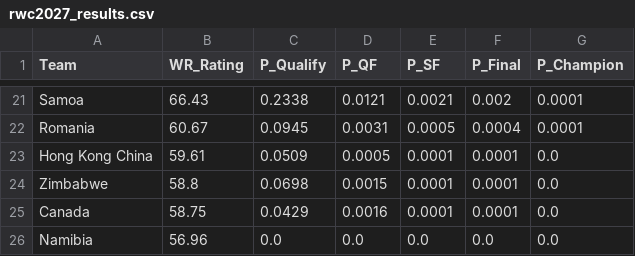
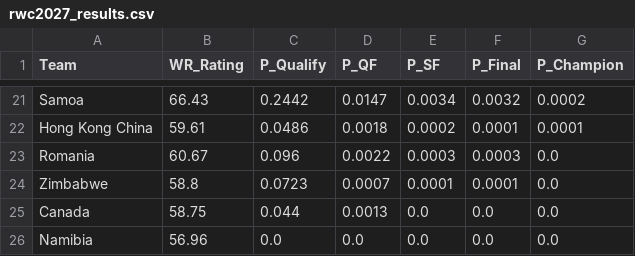
Before and after one commit to brandtami/springboks-rugby-analytics, a CSV file: reports/rwc2027_results.csv, drawn as a sheet; only a part is shown, gaps mark what is left out; removed rows and columns are numbered as before the commit, all else as after; the diff covers the shown part only; the diff names each change by its address in the sheet, - before the commit and + after, or states it on an @@ line.

```diff
--- a/reports/rwc2027_results.csv
+++ b/reports/rwc2027_results.csv
-C21 (P_Qualify): 0.2338
+C21 (P_Qualify): 0.2442
-D21 (P_QF): 0.0121
+D21 (P_QF): 0.0147
-E21 (P_SF): 0.0021
+E21 (P_SF): 0.0034
-F21 (P_Final): 0.002
+F21 (P_Final): 0.0032
-G21 (P_Champion): 0.0001
+G21 (P_Champion): 0.0002
-row 22: Romania | 60.67 | 0.0945 | 0.0031 | 0.0005 | 0.0004 | 0.0001
-C22 (P_Qualify): 0.0509
+C22 (P_Qualify): 0.0486
-D22 (P_QF): 0.0005
+D22 (P_QF): 0.0018
-E22 (P_SF): 0.0001
+E22 (P_SF): 0.0002
-G22 (P_Champion): 0.0
+G22 (P_Champion): 0.0001
+row 23: Romania | 60.67 | 0.096 | 0.0022 | 0.0003 | 0.0003 | 0.0
-C24 (P_Qualify): 0.0698
+C24 (P_Qualify): 0.0723
-D24 (P_QF): 0.0015
+D24 (P_QF): 0.0007
-C25 (P_Qualify): 0.0429
+C25 (P_Qualify): 0.044
-D25 (P_QF): 0.0016
+D25 (P_QF): 0.0013
-E25 (P_SF): 0.0001
+E25 (P_SF): 0.0
-F25 (P_Final): 0.0001
+F25 (P_Final): 0.0
```
Also changed, not shown: 2 added rows, 2 removed rows and 84 edited cells elsewhere in this file, 8 other files.
